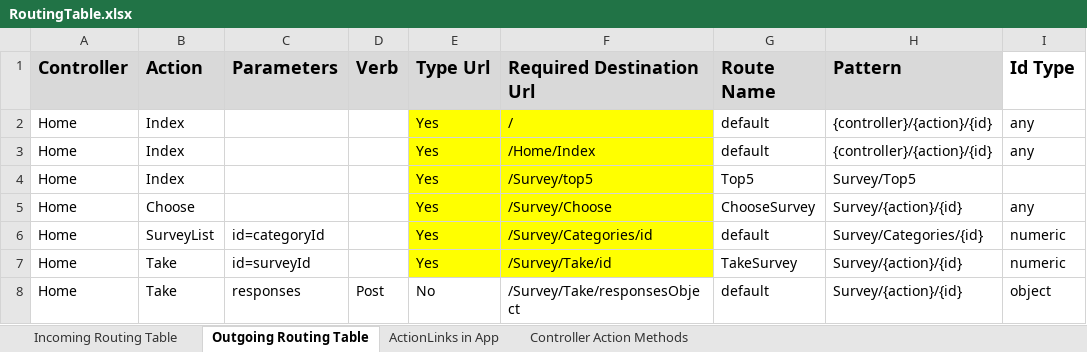
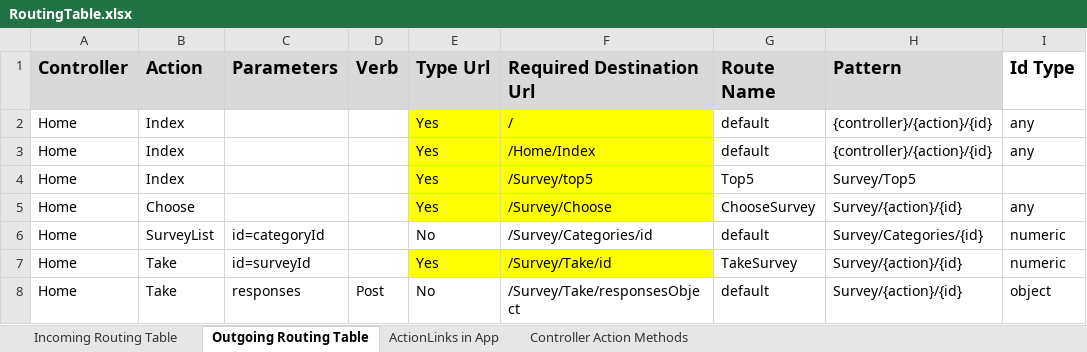
Before and after one commit to TimHarrison1260/THSurveys, an Excel workbook: THSurveys/ModelsAndDocuments/Documents/Design/RoutingTable.xlsx, sheet Outgoing Routing Table, drawn as a sheet; only a part is shown; values as stored, in another font and other column widths than the file's, no borders; the diff names each change by its address in the sheet, - before the commit and + after, or states it on an @@ line.

```diff
--- a/THSurveys/ModelsAndDocuments/Documents/Design/RoutingTable.xlsx (sheet Outgoing Routing Table)
+++ b/THSurveys/ModelsAndDocuments/Documents/Design/RoutingTable.xlsx (sheet Outgoing Routing Table)
-E6 (Type Url): Yes
+E6 (Type Url): No
-E6:F6 fill: #FFFF00
+E6:F6 fill: none
```
Also changed, not shown: 39 other files.
